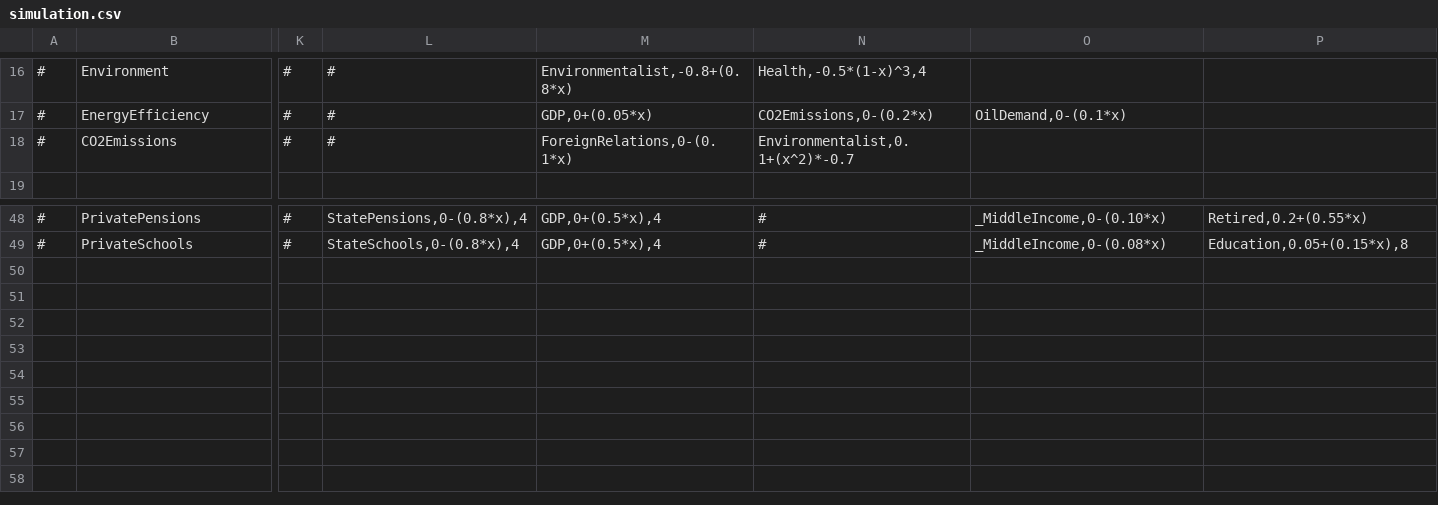
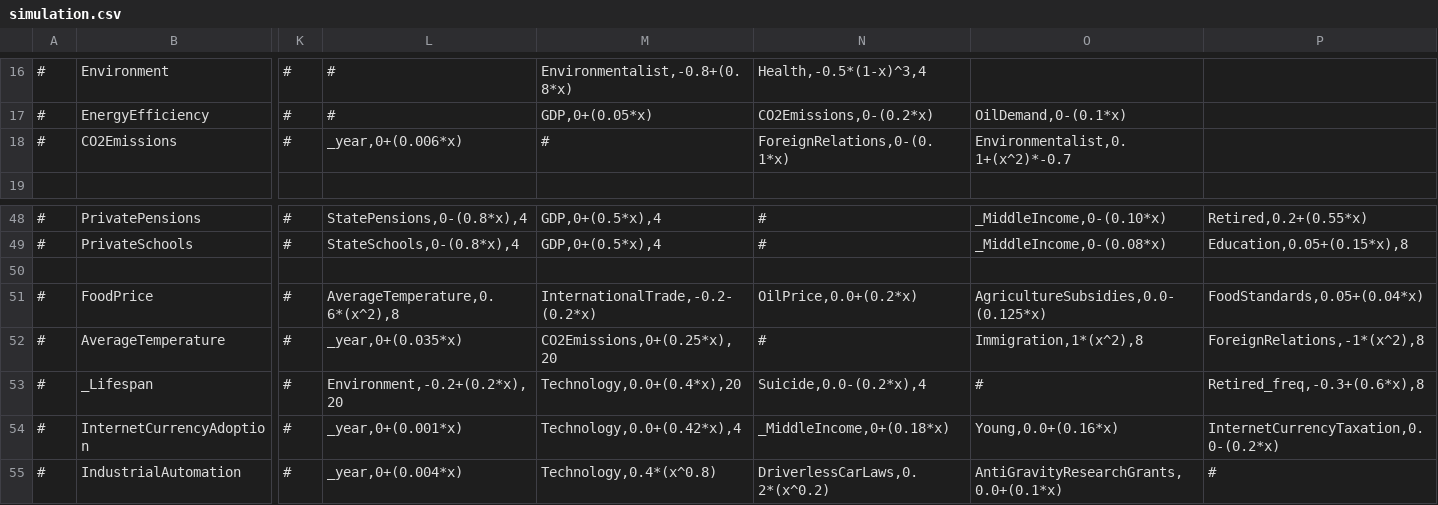
Before and after one commit to Thalassicus/Democracy-3, a CSV file: data/simulation/simulation.csv, drawn as a sheet; only a part is shown, gaps mark what is left out; rows hold the shown columns only; the diff names each change by its address in the sheet, - before the commit and + after, or states it on an @@ line.

```diff
--- a/data/simulation/simulation.csv
+++ b/data/simulation/simulation.csv
-L18: #
+L18: _year,0+(0.006*x)
-M18: ForeignRelations,0-(0.1*x)
+M18: #
-N18: Environmentalist,0.1+(x^2)*-0.7
+N18: ForeignRelations,0-(0.1*x)
-O18: (empty)
+O18: Environmentalist,0.1+(x^2)*-0.7
+row 50: (empty)
+row 51: # | FoodPrice | # | AverageTemperature,0.6*(x^2),8 | InternationalTrade,-0.2-(0.2*x) | OilPrice,0.0+(0.2*x) | AgricultureSubsidies,0.0-(0.125*x) | FoodStandards,0.05+(0.04*x)
+row 52: # | AverageTemperature | # | _year,0+(0.035*x) | CO2Emissions,0+(0.25*x),20 | # | Immigration,1*(x^2),8 | ForeignRelations,-1*(x^2),8
+row 53: # | _Lifespan | # | Environment,-0.2+(0.2*x),20 | Technology,0.0+(0.4*x),20 | Suicide,0.0-(0.2*x),4 | # | Retired_freq,-0.3+(0.6*x),8
+row 54: # | InternetCurrencyAdoption | # | _year,0+(0.001*x) | Technology,0.0+(0.42*x),4 | _MiddleIncome,0+(0.18*x) | Young,0.0+(0.16*x) | InternetCurrencyTaxation,0.0-(0.2*x)
+row 55: # | IndustrialAutomation | # | _year,0+(0.004*x) | Technology,0.4*(x^0.8) | DriverlessCarLaws,0.2*(x^0.2) | AntiGravityResearchGrants,0.0+(0.1*x) | #
```
Also changed, not shown: data/simulation/sliders.csv, 12 other files.
